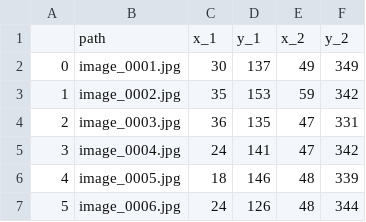
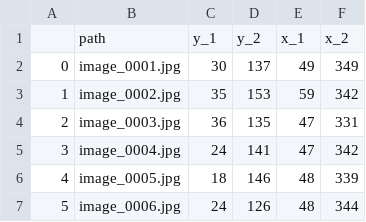
Before and after one commit to r-narula/Bounding-Box, a CSV file: Final.csv, drawn as a sheet; only a part is shown.

```diff
--- a/Final.csv
+++ b/Final.csv
@@ -1,2 +1,2 @@
-,path,x_1,y_1,x_2,y_2
+,path,y_1,y_2,x_1,x_2
 0,image_0001.jpg,30,137,49,349
```
Also changed, not shown: 1 other file.
